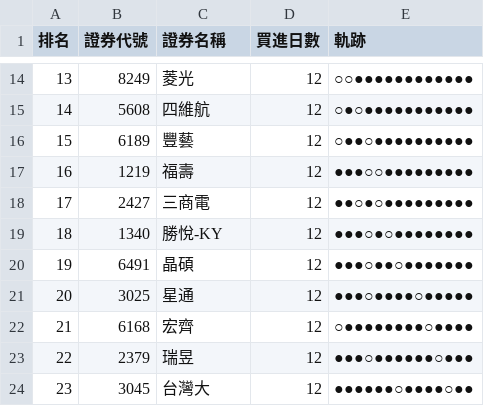
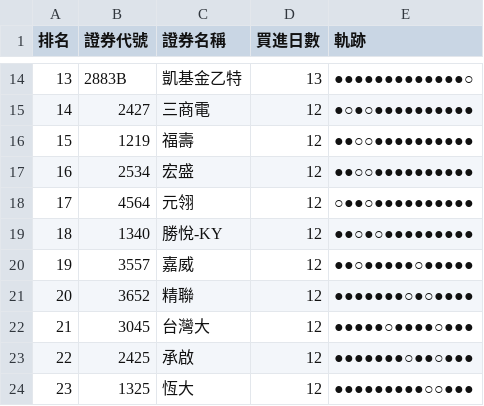
Before and after one commit to SongChiChuang/tw-stock-flow, a CSV file: reports/accumulation/foreign_accumulation_top30.csv, drawn as a sheet; only a part is shown, gaps mark what is left out; the diff covers the shown part only.

```diff
--- a/reports/accumulation/foreign_accumulation_top30.csv
+++ b/reports/accumulation/foreign_accumulation_top30.csv
@@ -14,11 +14,11 @@
-13,8249,菱光,12,○○●●●●●●●●●●●●
-14,5608,四維航,12,○●○●●●●●●●●●●●
-15,6189,豐藝,12,○●●○●●●●●●●●●●
-16,1219,福壽,12,●●●○○●●●●●●●●●
-17,2427,三商電,12,●●○●○●●●●●●●●●
-18,1340,勝悅-KY,12,●●●○●○●●●●●●●●
-19,6491,晶碩,12,●●●○●●○●●●●●●●
-20,3025,星通,12,●●●○●●●●○●●●●●
-21,6168,宏齊,12,○●●●●●●●●○●●●●
-22,2379,瑞昱,12,●●●○●●●●●●○●●●
-23,3045,台灣大,12,●●●●●●○●●●●○●●
+13,2883B,凱基金乙特,13,●●●●●●●●●●●●●○
+14,2427,三商電,12,●○●○●●●●●●●●●●
+15,1219,福壽,12,●●○○●●●●●●●●●●
+16,2534,宏盛,12,●●○○●●●●●●●●●●
+17,4564,元翎,12,○●●○●●●●●●●●●●
+18,1340,勝悅-KY,12,●●○●○●●●●●●●●●
+19,3557,嘉威,12,●●○●●●●●○●●●●●
+20,3652,精聯,12,●●●●●●●○●○●●●●
+21,3045,台灣大,12,●●●●●○●●●●○●●●
+22,2425,承啟,12,●●●●●●●○●●○●●●
+23,1325,恆大,12,●●●●●●●●●○○●●●
```
Also changed, not shown: 56 edited cells elsewhere in this file, reports/streak/foreign_streak_top30.csv, 7 other files.
